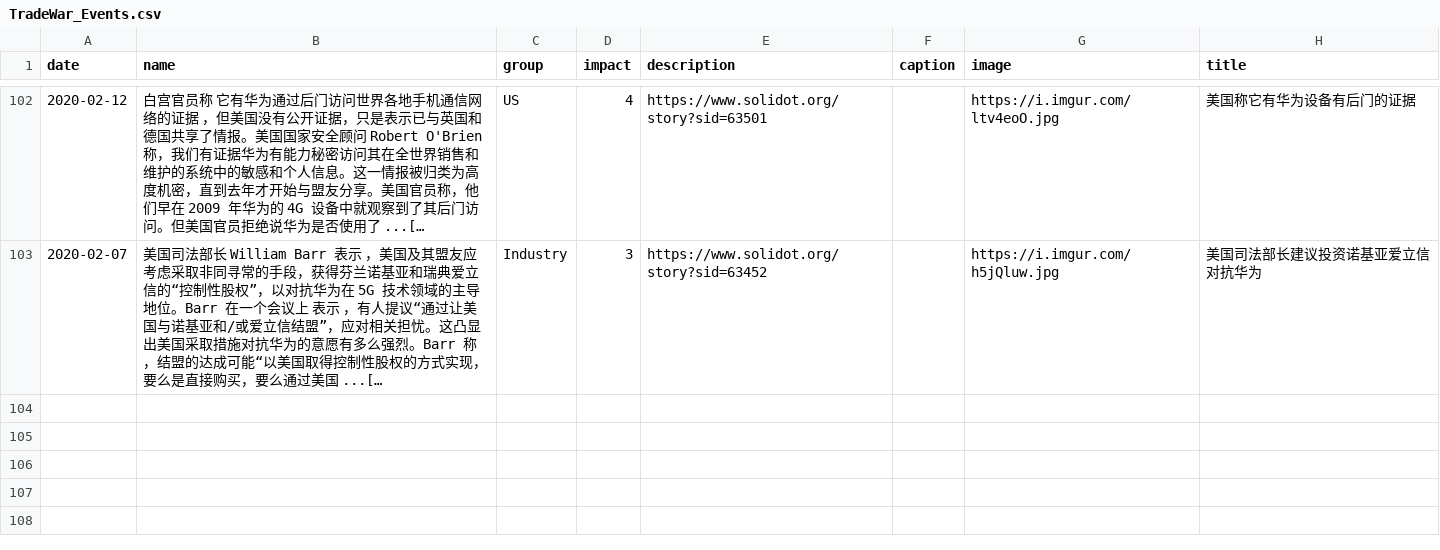
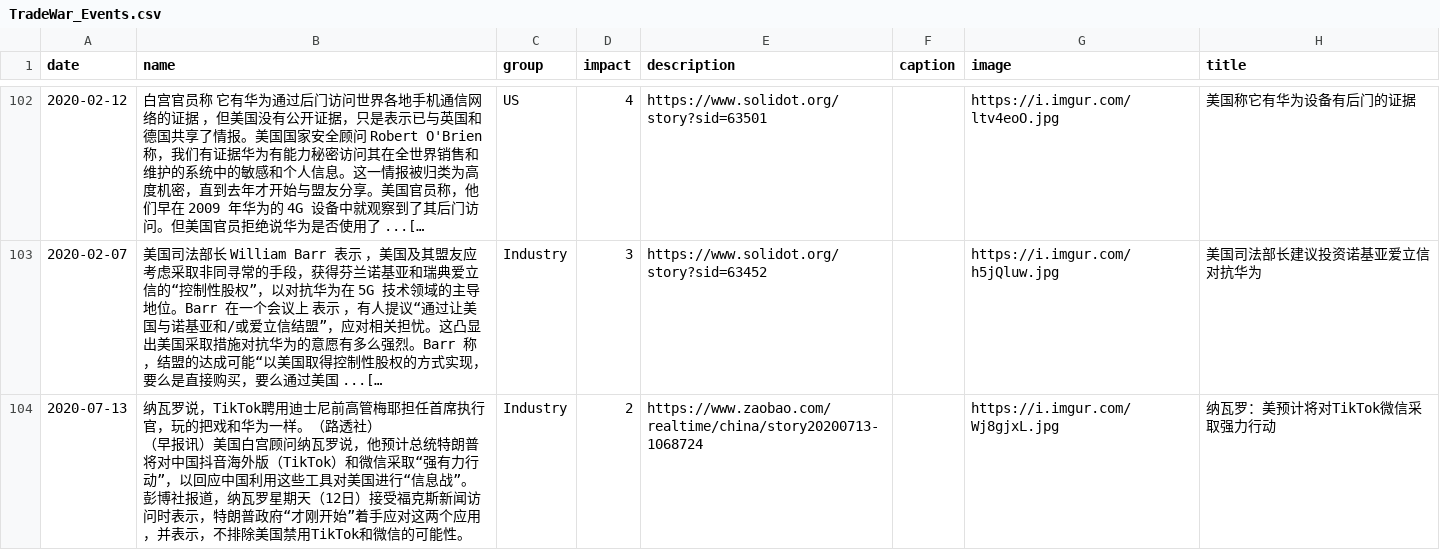
Before and after one commit to chinatimeline/chinatimeline.github.io, a CSV file: _data/csv/TradeWar_Events.csv, drawn as a sheet; only a part is shown, gaps mark what is left out; long unchanged cells end in …; ↵ is a line break in a cell; the diff names each change by its address in the sheet, - before the commit and + after, or states it on an @@ line.

```diff
--- a/_data/csv/TradeWar_Events.csv
+++ b/_data/csv/TradeWar_Events.csv
+row 104: 2020-07-13 | 纳瓦罗说，TikTok聘用迪士尼前高管梅耶担任首席执行官，玩的把戏和华为一样。（路透社） ↵ （早报讯）美国白宫顾问纳瓦罗说，他预计总统特朗普将对中国抖音海外版（TikTok）和微信采取“强有力行动”，以回应中国利用这些工具对美国进行“信息战”。 ↵ 彭博社报道，纳瓦罗星期天（12日）接受福克斯新闻访问时表示，特朗普政府“才刚开始”着手应对这两个应用，并表示，不排除美国禁用TikTok和微信的可能性。 | Industry | 2 | https://www.zaobao.com/realtime/china/story20200713-1068724 |  | https://i.imgur.com/Wj8gjxL.jpg | 纳瓦罗：美预计将对TikTok微信采取强力行动
```
Also changed, not shown: _data/csv/8964_Timeline.csv, _data/csv/CCP_Ideology_Events.csv, 15 other files.
